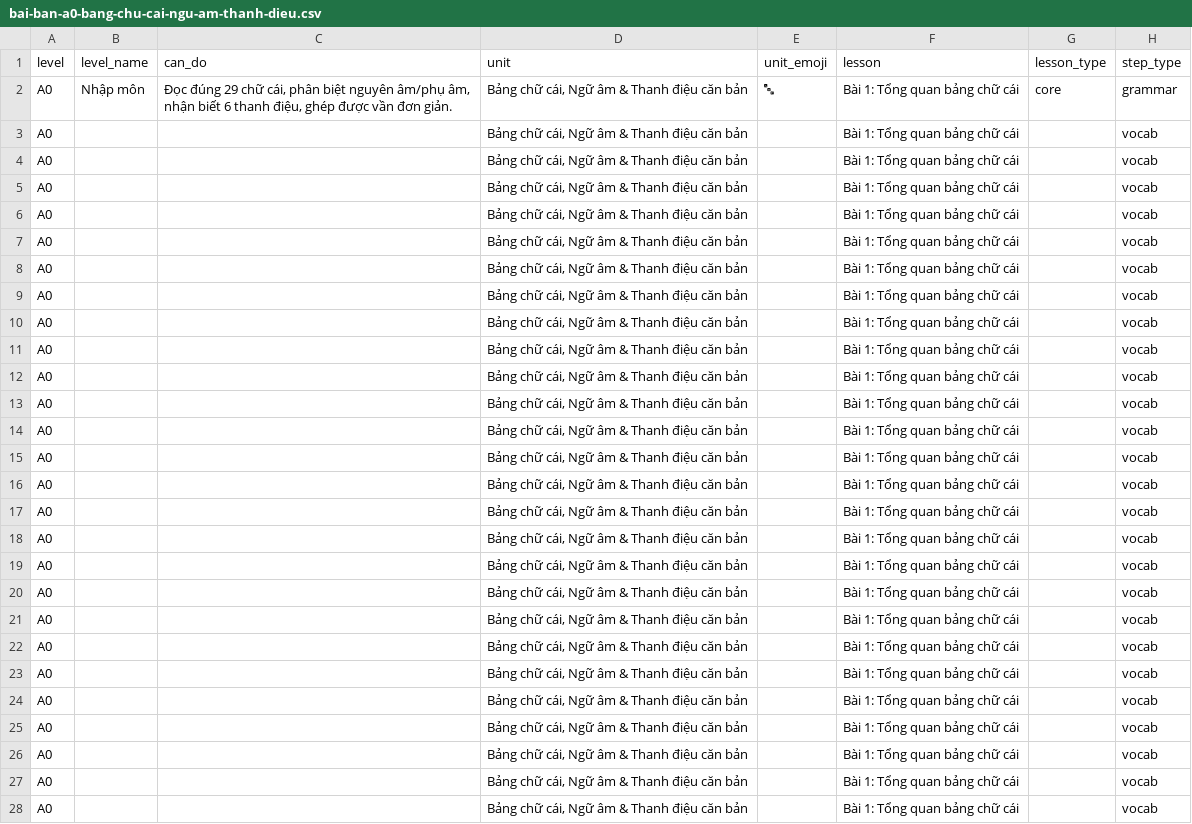
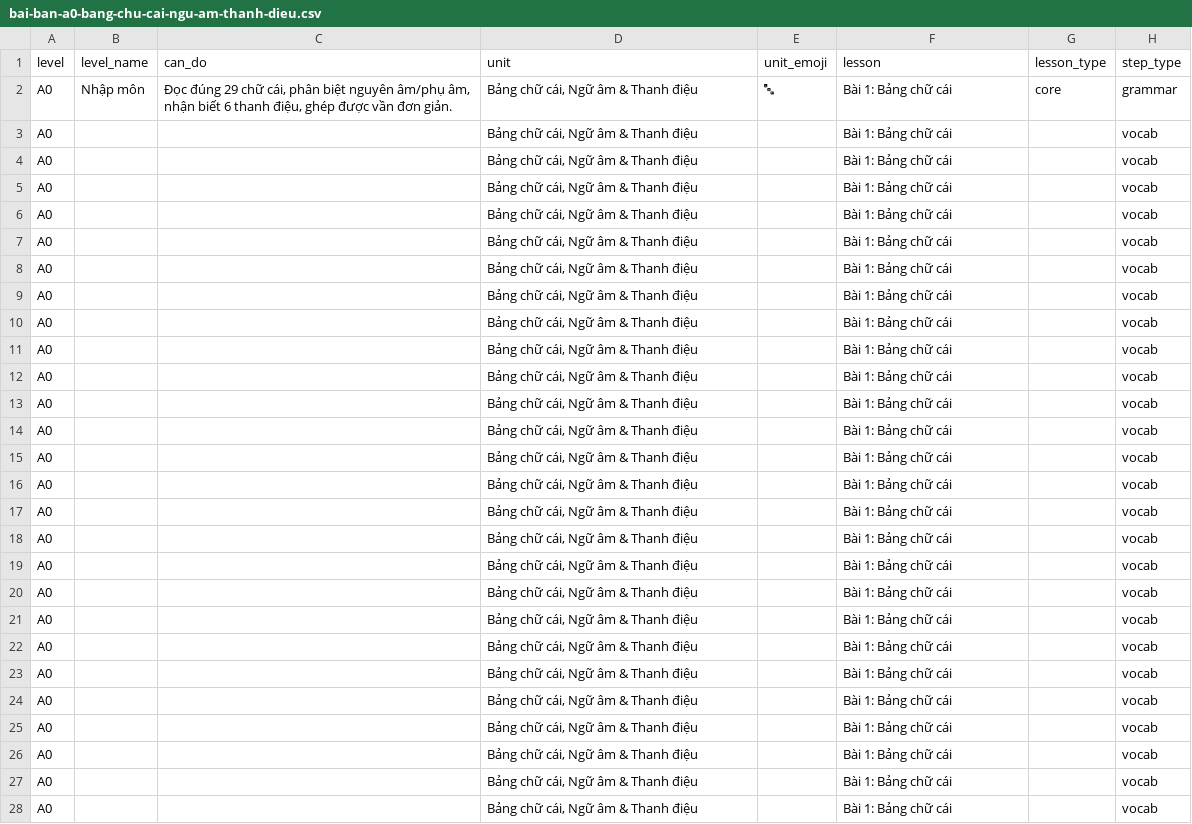
Before and after one commit to trungthanh0203/ipravi, a CSV file: giao-trinh/bai-ban/bai-ban-a0-bang-chu-cai-ngu-am-thanh-dieu.csv, drawn as a sheet; only a part is shown; the diff covers the shown part only; the diff names each change by its address in the sheet, - before the commit and + after, or states it on an @@ line.

```diff
--- a/giao-trinh/bai-ban/bai-ban-a0-bang-chu-cai-ngu-am-thanh-dieu.csv
+++ b/giao-trinh/bai-ban/bai-ban-a0-bang-chu-cai-ngu-am-thanh-dieu.csv
-D2:D28 (unit): Bảng chữ cái, Ngữ âm & Thanh điệu căn bản
+D2:D28 (unit): Bảng chữ cái, Ngữ âm & Thanh điệu
-F2:F28 (lesson): Bài 1: Tổng quan bảng chữ cái
+F2:F28 (lesson): Bài 1: Bảng chữ cái
```
Also changed, not shown: 69 edited cells elsewhere in this file, 5 other files.
